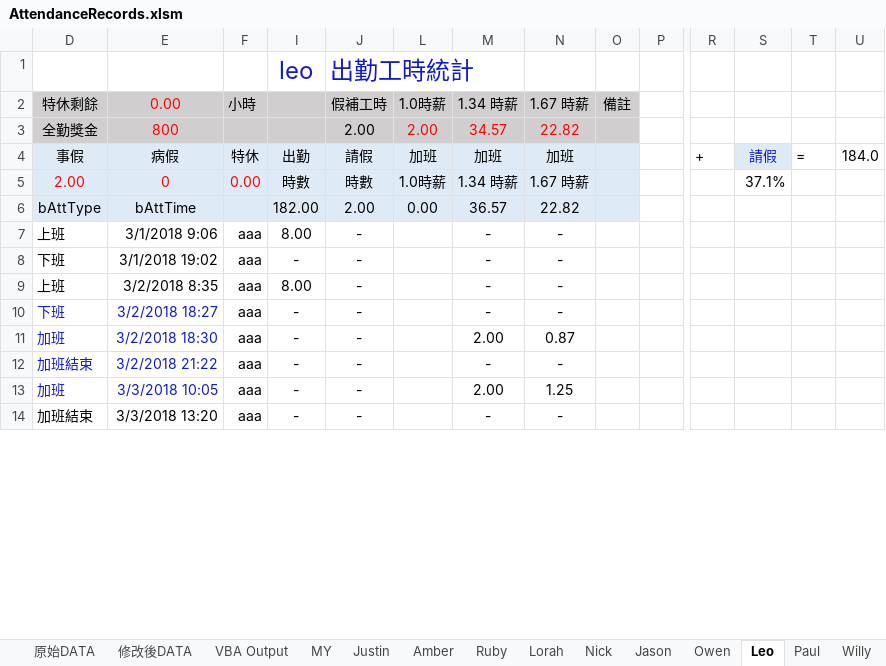
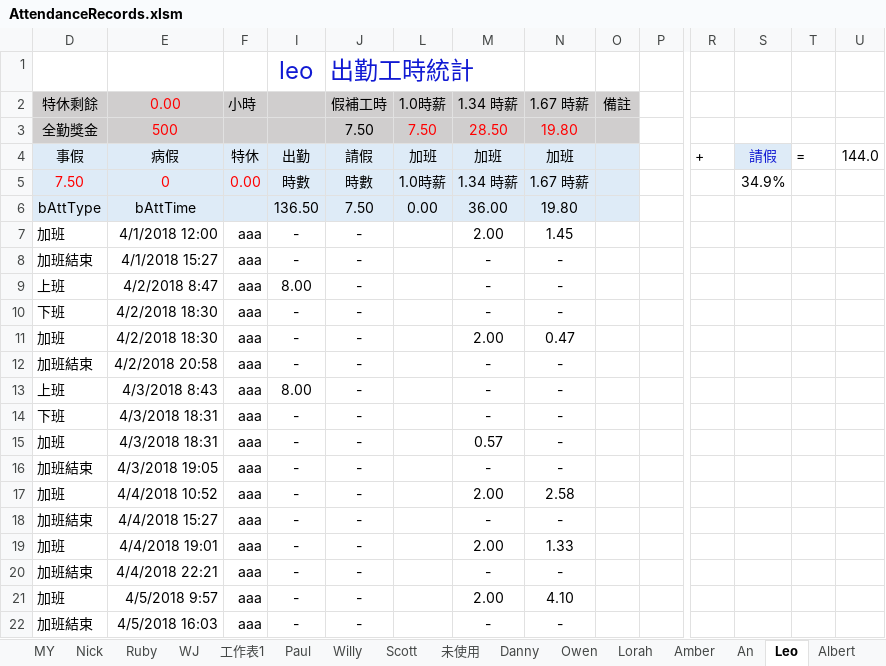
Before and after one commit to skyran1278/VbaProject, an Excel workbook: 20180511_AttendanceRecords/AttendanceRecords.xlsm, sheet Leo, drawn as a sheet; only a part is shown, gaps mark what is left out; values as stored, in another font and other column widths than the file's, no borders; removed rows and columns are numbered as before the commit, all else as after; rows hold the shown columns only; the diff covers the shown part only; the diff names each change by its address in the sheet, - before the commit and + after, or states it on an @@ line.

```diff
--- a/20180511_AttendanceRecords/AttendanceRecords.xlsm (sheet Leo)
+++ b/20180511_AttendanceRecords/AttendanceRecords.xlsm (sheet Leo)
+sheet tab: WJ
+sheet tab: 工作表1
+sheet tab: Scott
+sheet tab: Danny
@@ sheet tab order changed: MY | Nick | Ruby | WJ | 工作表1 | Paul | Willy | Scott | 未使用 | Danny | Owen | Lorah | Amber | An | Leo | Albert @@
-row 3: 全勤獎金 | 800 |  |  | 2.00 | 2.00 | 34.57 | 22.82
+row 3: 全勤獎金 | 500 |  |  | 7.50 | 7.50 | 28.50 | 19.80
-U4: 184.0
+U4: 144.0
-D5: 2.00
+D5: 7.50
-S5: 37.1%
+S5: 34.9%
-I6: 182.00
+I6: 136.50
-J6: 2.00
+J6: 7.50
-M6: 36.57
+M6: 36.00
-N6: 22.82
+N6: 19.80
+row 7: 加班 | 4/1/2018 12:00 | aaa | - | - |  | 2.00 | 1.45
+row 8: 加班結束 | 4/1/2018 15:27 | aaa | - | - |  | - | -
-E9: 3/1/2018 9:06
+E9: 4/2/2018 8:47
-E10: 3/1/2018 19:02
+E10: 4/2/2018 18:30
+row 11: 加班 | 4/2/2018 18:30 | aaa | - | - |  | 2.00 | 0.47
+row 12: 加班結束 | 4/2/2018 20:58 | aaa | - | - |  | - | -
-E13: 3/2/2018 8:35
+E13: 4/3/2018 8:43
-D14:E14 text colour: #111AD3
+D14:E14 text colour: black
-E14: 3/2/2018 18:27
+E14: 4/3/2018 18:31
+row 15: 加班 | 4/3/2018 18:31 | aaa | - | - |  | 0.57 | -
+row 16: 加班結束 | 4/3/2018 19:05 | aaa | - | - |  | - | -
-D17:E17 text colour: #111AD3
+D17:E17 text colour: black
-E17: 3/2/2018 18:30
+E17: 4/4/2018 10:52
-N17: 0.87
+N17: 2.58
+row 18: 加班結束 | 4/4/2018 15:27 | aaa | - | - |  | - | -
+row 19: 加班 | 4/4/2018 19:01 | aaa | - | - |  | 2.00 | 1.33
-D20:E21 text colour: #111AD3
+D20:E21 text colour: black
-E20: 3/2/2018 21:22
+E20: 4/4/2018 22:21
-E21: 3/3/2018 10:05
+E21: 4/5/2018 9:57
-N21: 1.25
+N21: 4.10
-E22: 3/3/2018 13:20
+E22: 4/5/2018 16:03
```
Also changed, not shown: other rows of this sheet, sheet An, sheet VBA Output, sheet 原始DATA, sheet 修改後DATA, sheet MY, sheet Nick, 10 more sheets, other sheet tabs, formulas that keep their value, hidden cells, charts or pictures, 3 other files.
